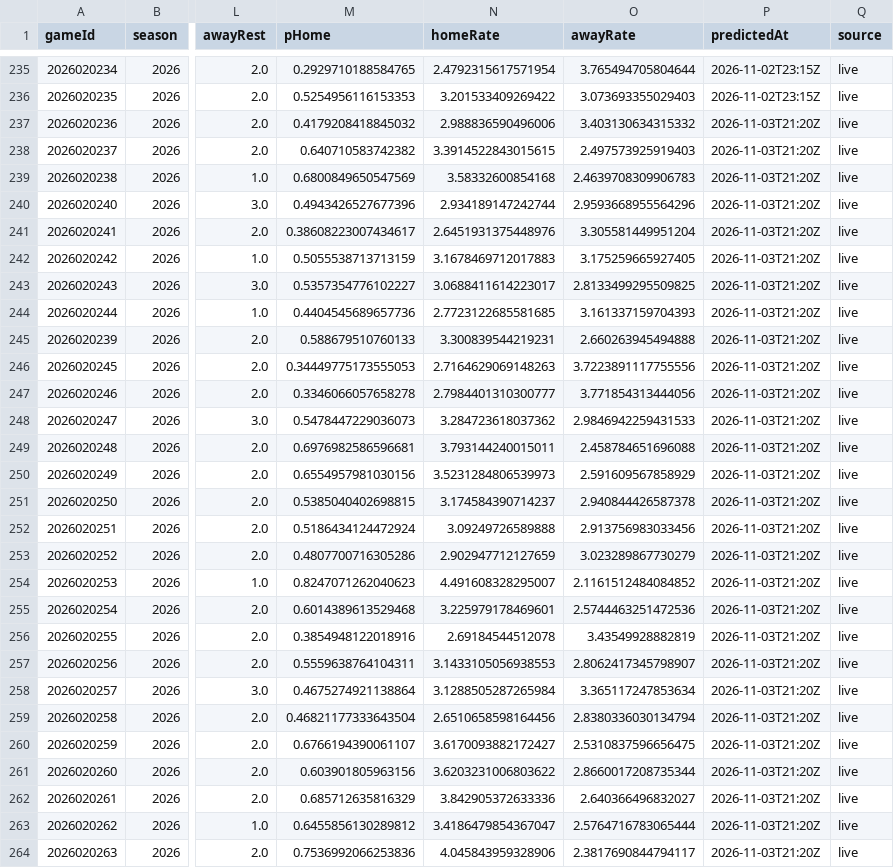
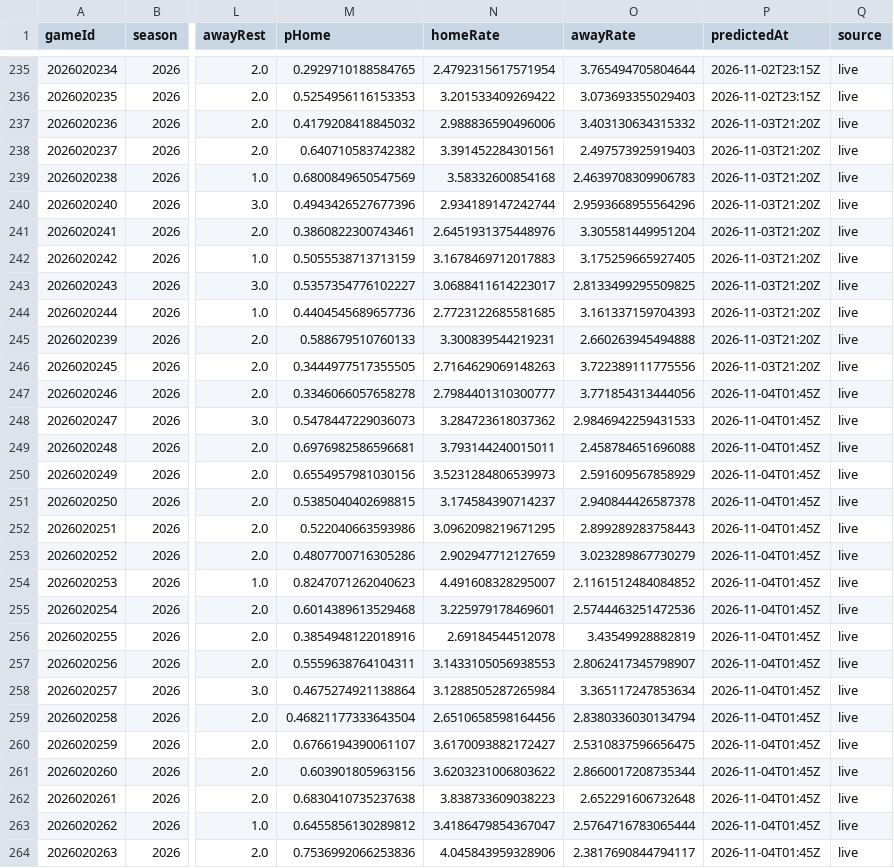
Before and after one commit to brgilly16/NHL-Prediction-Model, a CSV file: data/gamemodel/season_predictions.csv, drawn as a sheet; only a part is shown, gaps mark what is left out; the diff covers the shown part only; the diff names each change by its address in the sheet, - before the commit and + after, or states it on an @@ line.

```diff
--- a/data/gamemodel/season_predictions.csv
+++ b/data/gamemodel/season_predictions.csv
-N238 (homeRate): 3.3914522843015615
+N238 (homeRate): 3.391452284301561
-M241 (pHome): 0.38608223007434617
+M241 (pHome): 0.3860822300743461
-M246 (pHome): 0.34449775173555053
+M246 (pHome): 0.3444977517355505
-O246 (awayRate): 3.7223891117755556
+O246 (awayRate): 3.722389111775556
-P247:P264 (predictedAt): 2026-11-03T21:20Z
+P247:P264 (predictedAt): 2026-11-04T01:45Z
-M252 (pHome): 0.5186434124472924
+M252 (pHome): 0.522040663593986
-N252 (homeRate): 3.09249726589888
+N252 (homeRate): 3.0962098219671295
-O252 (awayRate): 2.913756983033456
+O252 (awayRate): 2.899289283758443
-M262 (pHome): 0.685712635816329
+M262 (pHome): 0.6830410735237638
-N262 (homeRate): 3.842905372633336
+N262 (homeRate): 3.838733609038223
-O262 (awayRate): 2.640366496832027
+O262 (awayRate): 2.652291606732648
```
Also changed, not shown: 99 edited cells elsewhere in this file.
